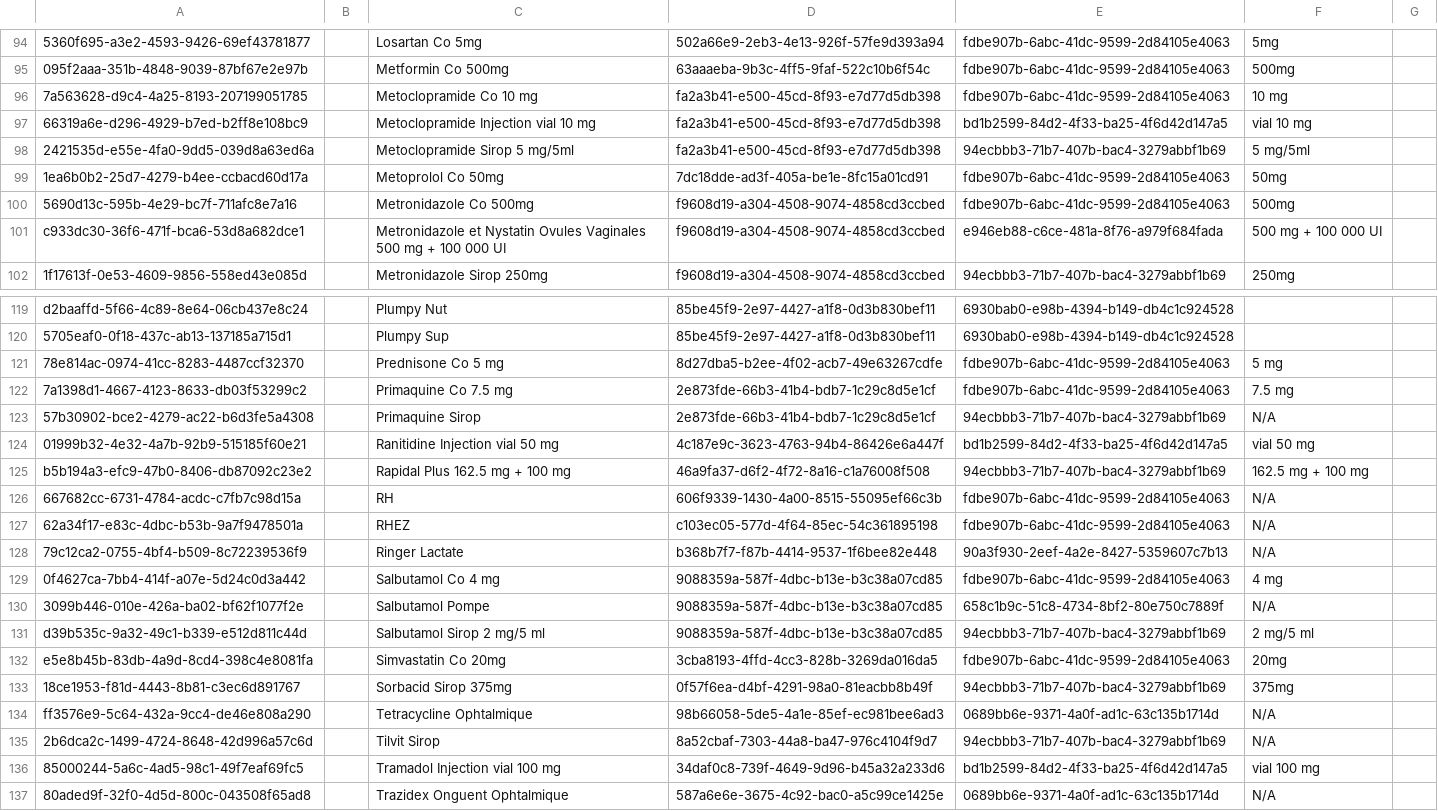
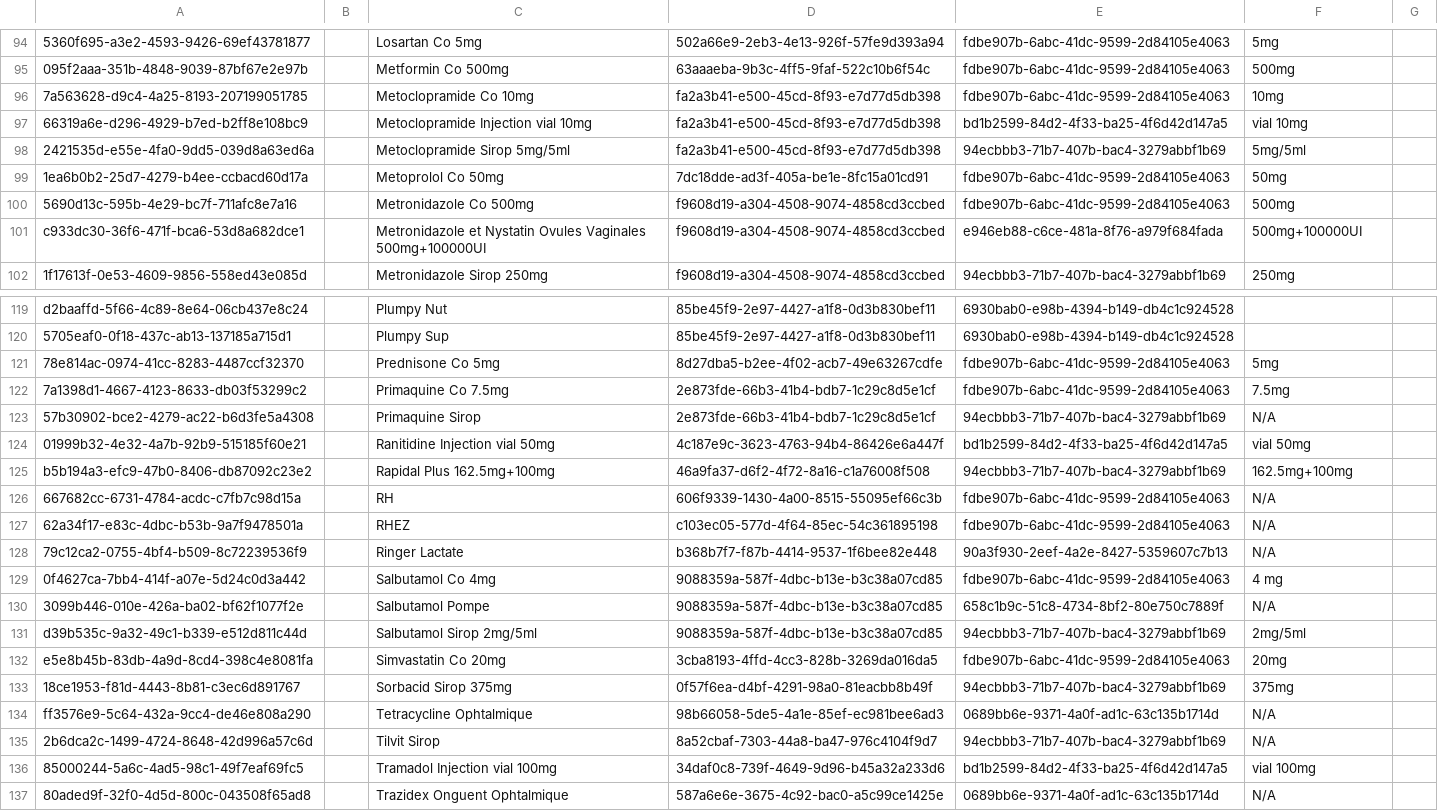
Before and after one commit to mekomsolutions/openmrs-config-c2c, a CSV file: configuration/drugs/drugs.csv, drawn as a sheet; only a part is shown, gaps mark what is left out; the diff covers the shown part only; the diff names each change by its address in the sheet, - before the commit and + after, or states it on an @@ line.

```diff
--- a/configuration/drugs/drugs.csv
+++ b/configuration/drugs/drugs.csv
-C96: Metoclopramide Co 10 mg
+C96: Metoclopramide Co 10mg
-F96: 10 mg
+F96: 10mg
-C97: Metoclopramide Injection vial 10 mg
+C97: Metoclopramide Injection vial 10mg
-F97: vial 10 mg
+F97: vial 10mg
-C98: Metoclopramide Sirop 5 mg/5ml
+C98: Metoclopramide Sirop 5mg/5ml
-F98: 5 mg/5ml
+F98: 5mg/5ml
-C101: …Ovules Vaginales 500 mg + 100 000 UI
+C101: …Ovules Vaginales 500mg+100000UI
-F101: 500 mg + 100 000 UI
+F101: 500mg+100000UI
-C121: Prednisone Co 5 mg
+C121: Prednisone Co 5mg
-F121: 5 mg
+F121: 5mg
-C122: Primaquine Co 7.5 mg
+C122: Primaquine Co 7.5mg
-F122: 7.5 mg
+F122: 7.5mg
-C124: Ranitidine Injection vial 50 mg
+C124: Ranitidine Injection vial 50mg
-F124: vial 50 mg
+F124: vial 50mg
-C125: Rapidal Plus 162.5 mg + 100 mg
+C125: Rapidal Plus 162.5mg+100mg
-F125: 162.5 mg + 100 mg
+F125: 162.5mg+100mg
-C129: Salbutamol Co 4 mg
+C129: Salbutamol Co 4mg
-C131: Salbutamol Sirop 2 mg/5 ml
+C131: Salbutamol Sirop 2mg/5ml
-F131: 2 mg/5 ml
+F131: 2mg/5ml
-C136: Tramadol Injection vial 100 mg
+C136: Tramadol Injection vial 100mg
-F136: vial 100 mg
+F136: vial 100mg
```
Also changed, not shown: 67 edited cells elsewhere in this file.
